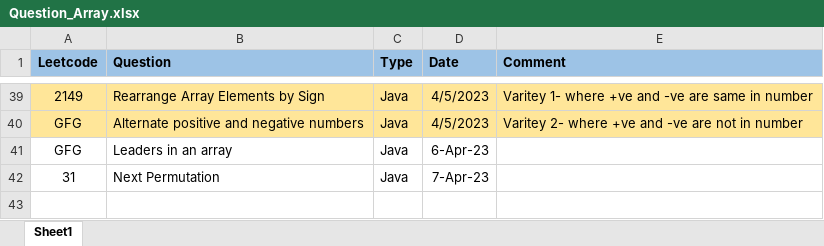
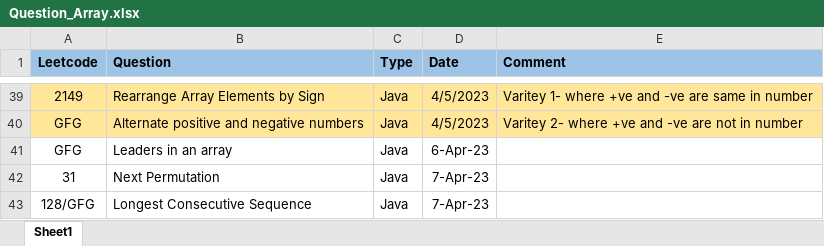
Before and after one commit to ParagNaik2021/Leetcode, an Excel workbook: Array/Question_Array.xlsx, sheet Sheet1, drawn as a sheet; only a part is shown, gaps mark what is left out; values as stored, in another font and other column widths than the file's, no borders; the diff names each change by its address in the sheet, - before the commit and + after, or states it on an @@ line.

Commit message:
128. Longest Consecutive Sequence
128. Longest Consecutive Sequence

```diff
--- a/Array/Question_Array.xlsx (sheet Sheet1)
+++ b/Array/Question_Array.xlsx (sheet Sheet1)
+row 43: 128/GFG | Longest Consecutive Sequence | Java | 7-Apr-23
```
Also changed, not shown: 1 other file.
